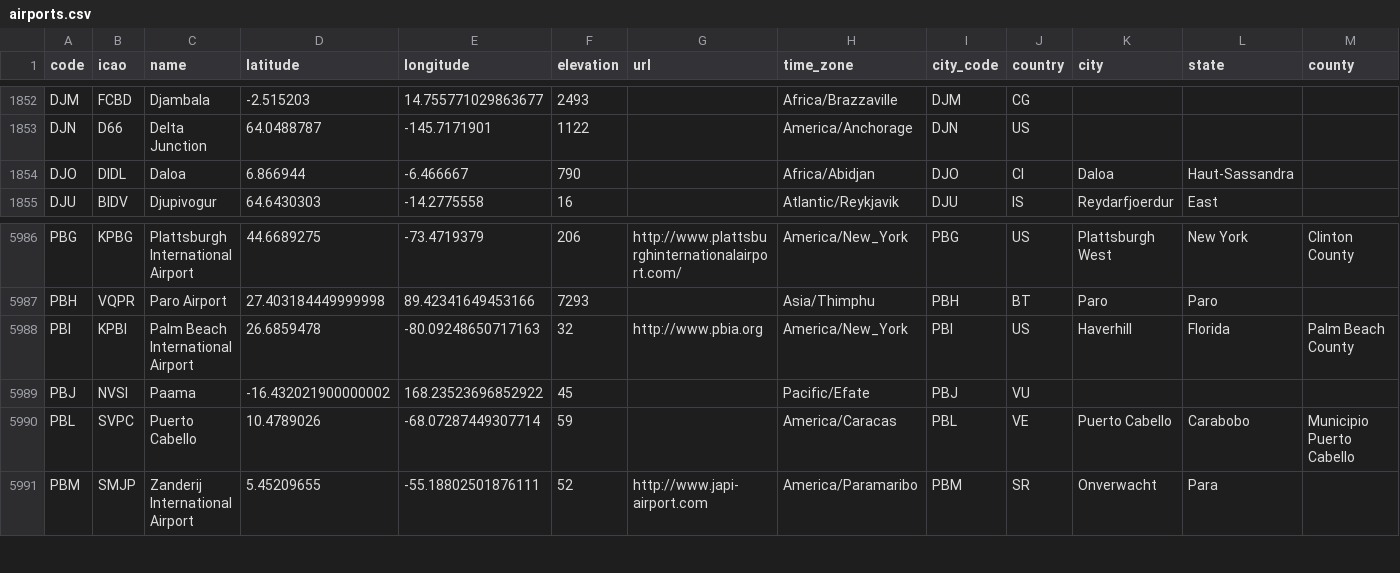
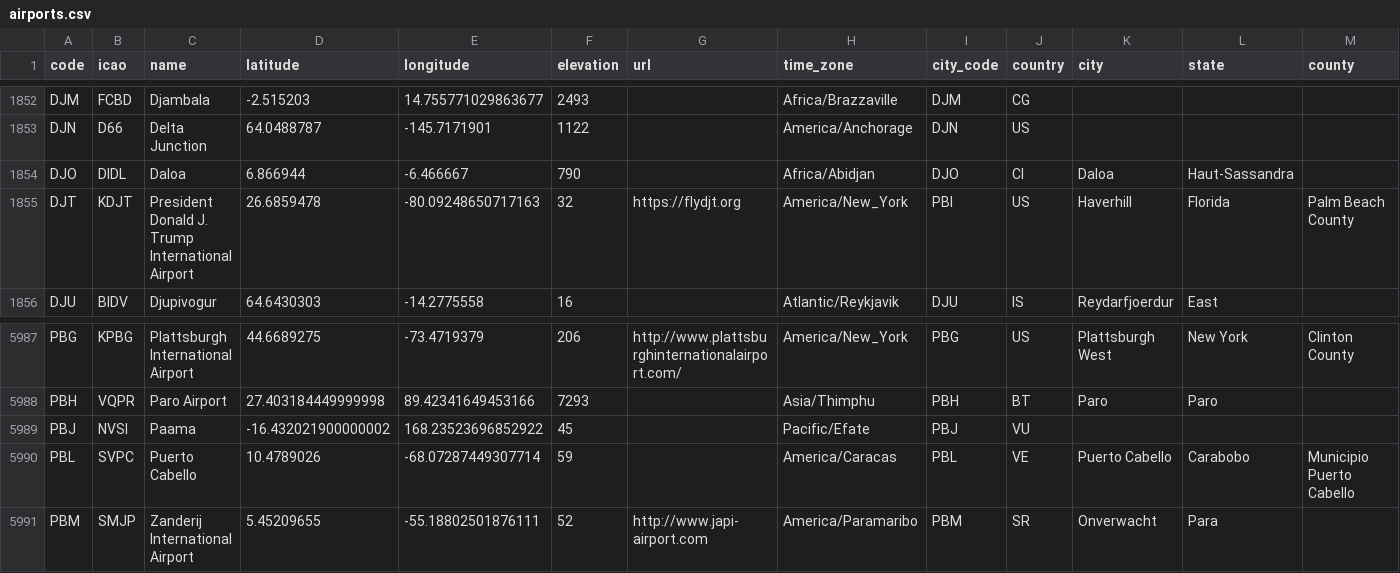
Before and after one commit to lxndrblz/Airports, a CSV file: airports.csv, drawn as a sheet; only a part is shown, gaps mark what is left out; removed rows and columns are numbered as before the commit, all else as after; rows hold the shown columns only; the diff names each change by its address in the sheet, - before the commit and + after, or states it on an @@ line.

Commit message:
fix: rename PBI to DJT for President Donald J. Trump International Airport (#830)
* fix: rename PBI to DJT for President Donald J. Trump International Airport

```diff
--- a/airports.csv
+++ b/airports.csv
+row 1855: DJT | KDJT | President Donald J. Trump International Airport | 26.6859478 | -80.09248650717163 | 32 | https://flydjt.org | America/New_York | PBI | US | Haverhill | Florida | Palm Beach County
-row 5988: PBI | KPBI | Palm Beach International Airport | 26.6859478 | -80.09248650717163 | 32 | http://www.pbia.org | America/New_York | PBI | US | Haverhill | Florida | Palm Beach County
```
